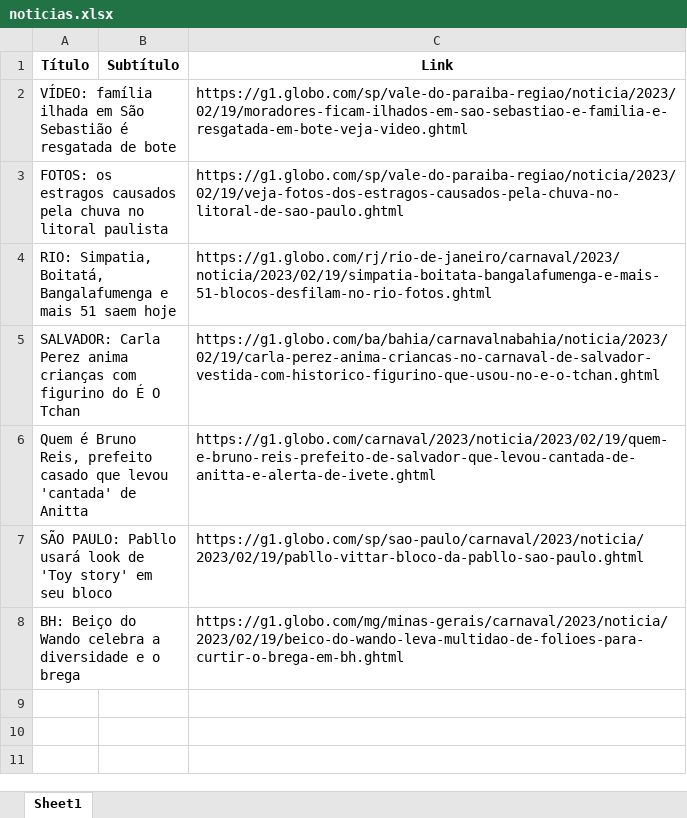
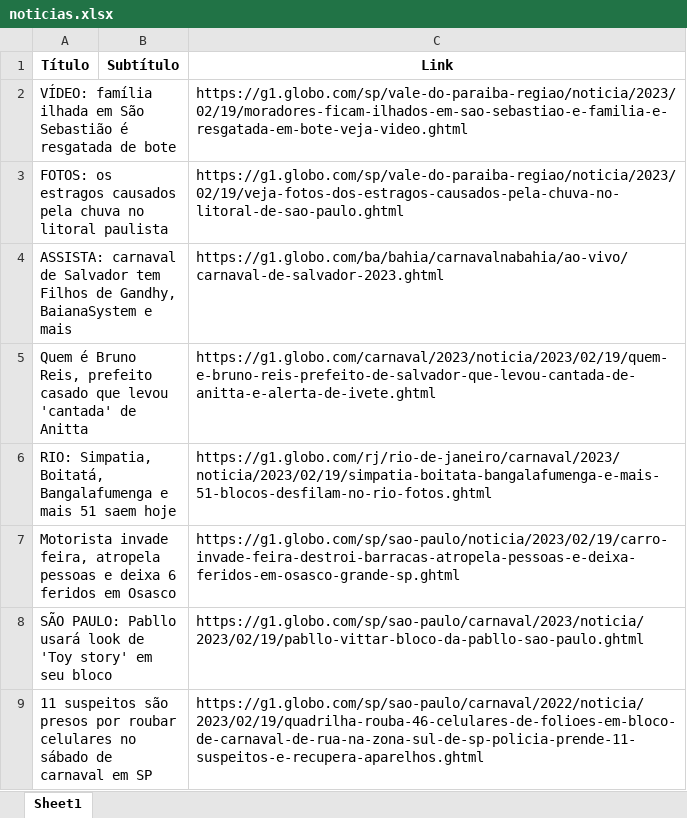
Before and after one commit to guiworldtv2/testeando-publico, an Excel workbook: noticias.xlsx, sheet Sheet1, drawn as a sheet; values as stored, in another font and other column widths than the file's, no borders; removed rows and columns are numbered as before the commit, all else as after; the diff names each change by its address in the sheet, - before the commit and + after, or states it on an @@ line.

```diff
--- a/noticias.xlsx (sheet Sheet1)
+++ b/noticias.xlsx (sheet Sheet1)
+row 4: ASSISTA: carnaval de Salvador tem Filhos de Gandhy, BaianaSystem e mais |  | https://g1.globo.com/ba/bahia/carnavalnabahia/ao-vivo/carnaval-de-salvador-2023.ghtml
@@ row 6 moved to row 5: Quem é Bruno Reis, prefeito casado que l… @@
-row 5: SALVADOR: Carla Perez anima crianças com figurino do É O Tchan |  | https://g1.globo.com/ba/bahia/carnavalnabahia/noticia/2023/02/19/carla-perez-anima-criancas-no-carnaval-de-salvador-vestida-com-historico-figurino-que-usou-no-e-o-tchan.ghtml
+row 7: Motorista invade feira, atropela pessoas e deixa 6 feridos em Osasco |  | https://g1.globo.com/sp/sao-paulo/noticia/2023/02/19/carro-invade-feira-destroi-barracas-atropela-pessoas-e-deixa-feridos-em-osasco-grande-sp.ghtml
-row 8: BH: Beiço do Wando celebra a diversidade e o brega |  | https://g1.globo.com/mg/minas-gerais/carnaval/2023/noticia/2023/02/19/beico-do-wando-leva-multidao-de-folioes-para-curtir-o-brega-em-bh.ghtml
+row 9: 11 suspeitos são presos por roubar celulares no sábado de carnaval em SP |  | https://g1.globo.com/sp/sao-paulo/carnaval/2022/noticia/2023/02/19/quadrilha-rouba-46-celulares-de-folioes-em-bloco-de-carnaval-de-rua-na-zona-sul-de-sp-policia-prende-11-suspeitos-e-recupera-aparelhos.ghtml
```
